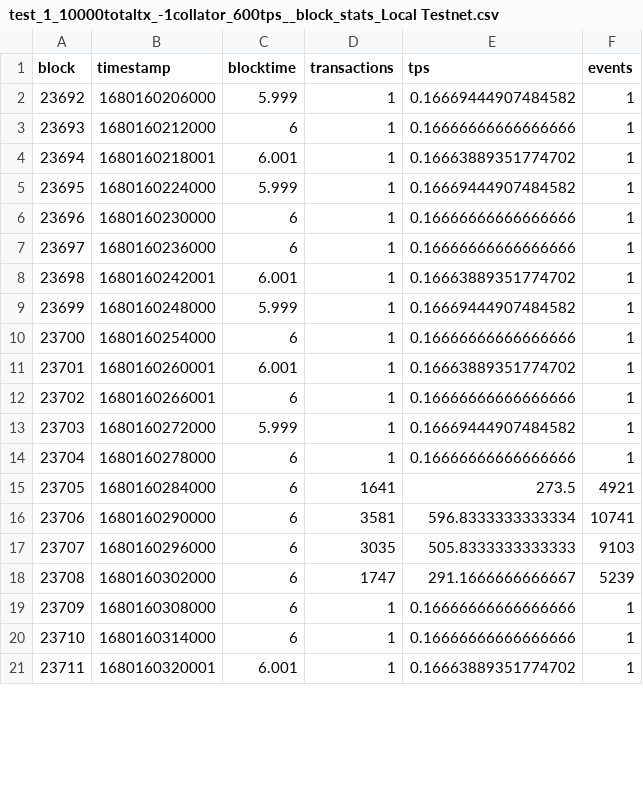
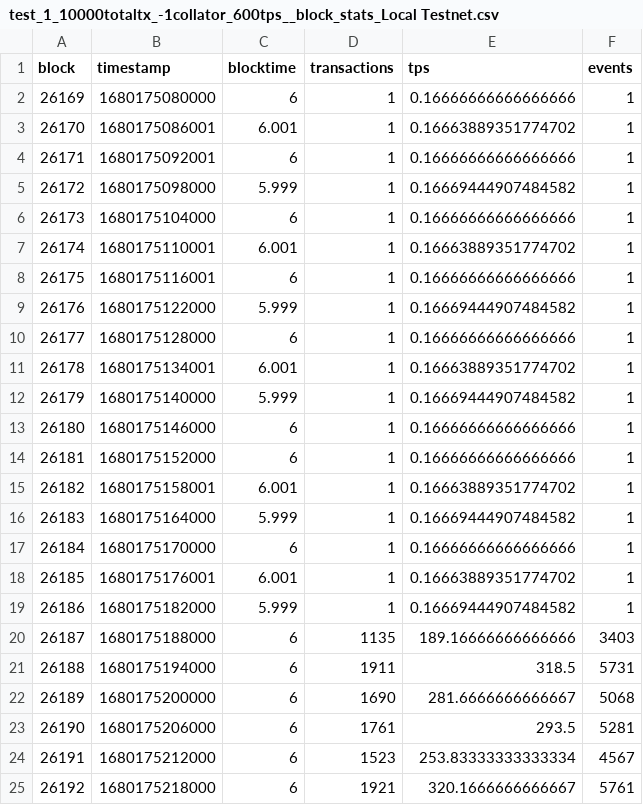
Before and after one commit to lucgerrits/sim-tas-group-tests, a CSV file: Substrate/coins-2023/results/block_logs/test_1_10000totaltx_-1collator_600tps__block_stats_Local Testnet.csv, drawn as a sheet; only a part is shown; removed rows and columns are numbered as before the commit, all else as after; the diff covers the shown part only; the diff names each change by its address in the sheet, - before the commit and + after, or states it on an @@ line.

```diff
--- a/Substrate/coins-2023/results/block_logs/test_1_10000totaltx_-1collator_600tps__block_stats_Local Testnet.csv
+++ b/Substrate/coins-2023/results/block_logs/test_1_10000totaltx_-1collator_600tps__block_stats_Local Testnet.csv
-row 2: 23692 | 1680160206000 | 5.999 | 1 | 0.16669444907484582 | 1
@@ column A (block) renumbered between rows 2 and 41 @@
-B2 (timestamp): 1680160212000
+B2 (timestamp): 1680175080000
-B3 (timestamp): 1680160218001
+B3 (timestamp): 1680175086001
-row 5: 23695 | 1680160224000 | 5.999 | 1 | 0.16669444907484582 | 1
-B4 (timestamp): 1680160230000
+B4 (timestamp): 1680175092001
+row 5: 26172 | 1680175098000 | 5.999 | 1 | 0.16669444907484582 | 1
-B6 (timestamp): 1680160236000
+B6 (timestamp): 1680175104000
-B7 (timestamp): 1680160242001
+B7 (timestamp): 1680175110001
+row 8: 26175 | 1680175116001 | 6 | 1 | 0.16666666666666666 | 1
-B9 (timestamp): 1680160248000
+B9 (timestamp): 1680175122000
-B10 (timestamp): 1680160254000
+B10 (timestamp): 1680175128000
-B11 (timestamp): 1680160260001
+B11 (timestamp): 1680175134001
-row 12: 23702 | 1680160266001 | 6 | 1 | 0.16666666666666666 | 1
-B12 (timestamp): 1680160272000
+B12 (timestamp): 1680175140000
-B13 (timestamp): 1680160278000
+B13 (timestamp): 1680175146000
-row 15: 23705 | 1680160284000 | 6 | 1641 | 273.5 | 4921
-row 16: 23706 | 1680160290000 | 6 | 3581 | 596.8333333333334 | 10741
-row 17: 23707 | 1680160296000 | 6 | 3035 | 505.8333333333333 | 9103
-row 18: 23708 | 1680160302000 | 6 | 1747 | 291.1666666666667 | 5239
-B14 (timestamp): 1680160308000
+B14 (timestamp): 1680175152000
+row 15: 26182 | 1680175158001 | 6.001 | 1 | 0.16663889351774702 | 1
+row 16: 26183 | 1680175164000 | 5.999 | 1 | 0.16669444907484582 | 1
-B17 (timestamp): 1680160314000
+B17 (timestamp): 1680175170000
-B18 (timestamp): 1680160320001
+B18 (timestamp): 1680175176001
+row 19: 26186 | 1680175182000 | 5.999 | 1 | 0.16669444907484582 | 1
+row 20: 26187 | 1680175188000 | 6 | 1135 | 189.16666666666666 | 3403
+row 21: 26188 | 1680175194000 | 6 | 1911 | 318.5 | 5731
+row 22: 26189 | 1680175200000 | 6 | 1690 | 281.6666666666667 | 5068
+row 23: 26190 | 1680175206000 | 6 | 1761 | 293.5 | 5281
+row 24: 26191 | 1680175212000 | 6 | 1523 | 253.83333333333334 | 4567
+row 25: 26192 | 1680175218000 | 6 | 1921 | 320.1666666666667 | 5761
```
Also changed, not shown: 6 added rows, 1 removed row and 13 edited cells elsewhere in this file, Substrate/coins-2023/results/block_logs/test_1_10000totaltx_-1collator_1000tps__block_stats_Local Testnet.csv, Substrate/coins-2023/results/block_logs/test_1_10000totaltx_-1collator_1500tps__block_stats_Local Testnet.csv, 10 other files.
